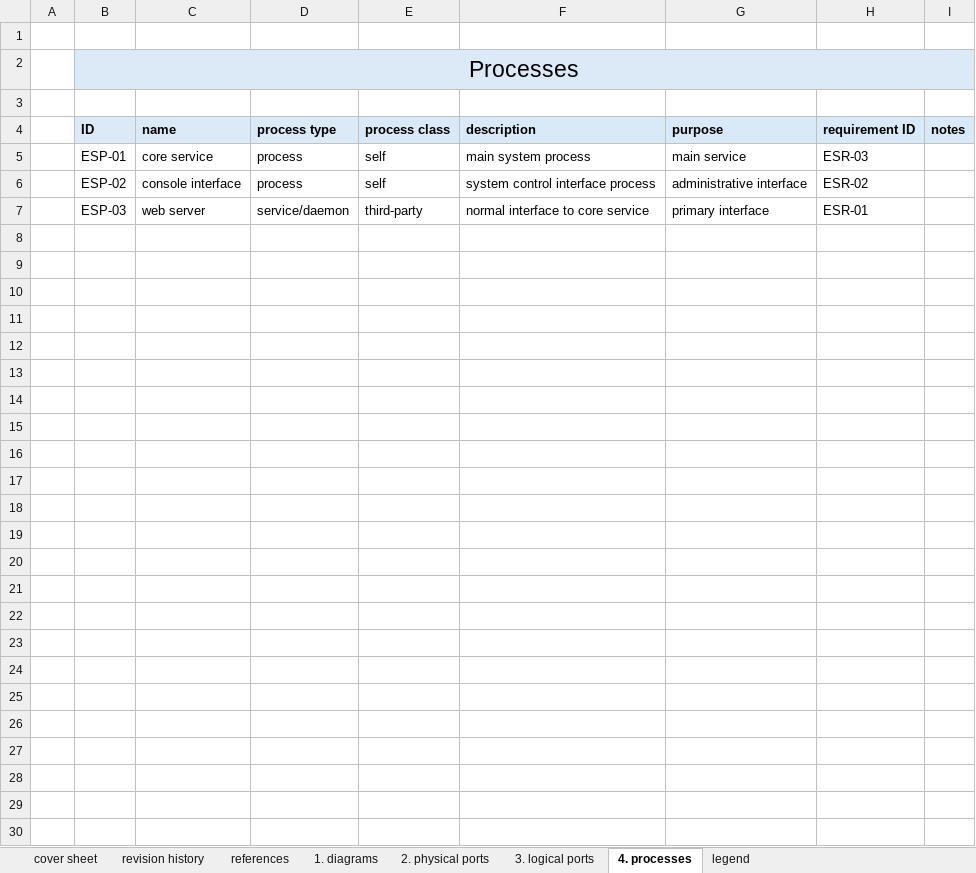
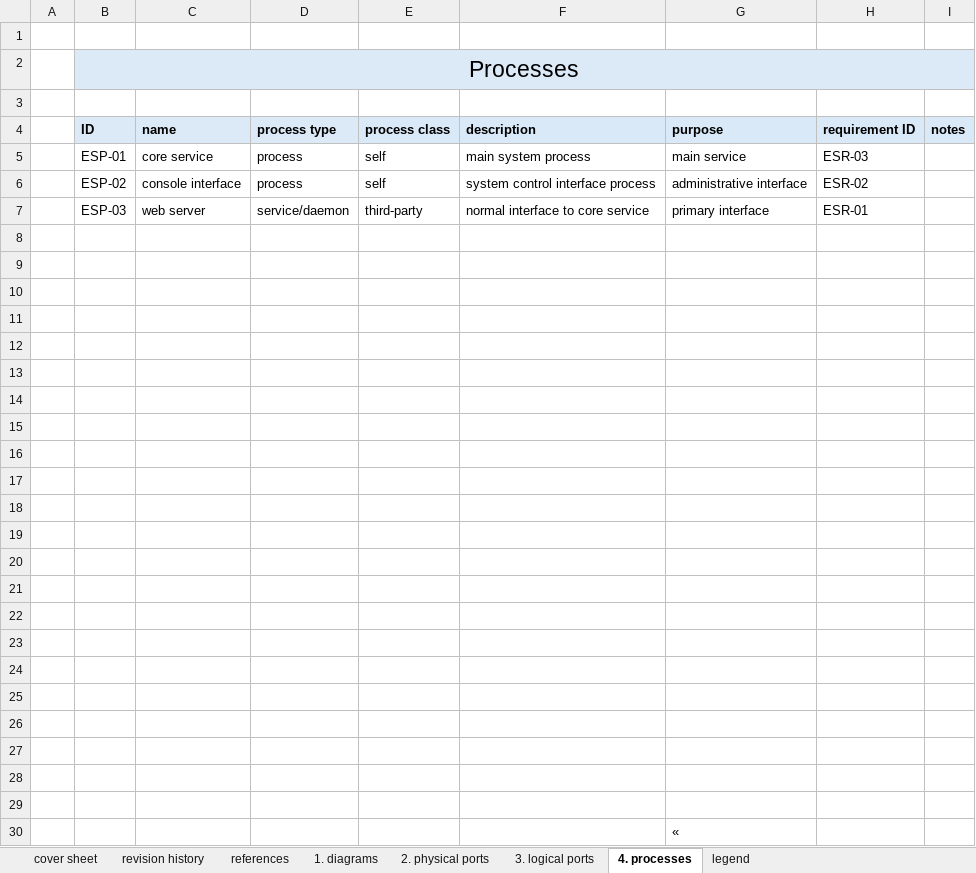
Before and after one commit to AVCDL/AVCDL, an Excel workbook: source/reference_documents/working_material/example system/example system attack surface analysis model.xlsx, sheet 4. processes, drawn as a sheet; values as stored, in another font and other column widths than the file's, no borders; the diff names each change by its address in the sheet, - before the commit and + after, or states it on an @@ line.

Commit message:
added Threat Modeling - Model Analysis training source material

```diff
--- a/source/reference_documents/working_material/example system/example system attack surface analysis model.xlsx (sheet 4. processes)
+++ b/source/reference_documents/working_material/example system/example system attack surface analysis model.xlsx (sheet 4. processes)
+row 8: (empty)
+row 9: (empty)
+row 10: (empty)
+row 11: (empty)
+row 12: (empty)
+row 13: (empty)
+row 14: (empty)
+row 15: (empty)
+row 16: (empty)
+row 17: (empty)
+row 18: (empty)
+row 19: (empty)
+row 20: (empty)
+row 21: (empty)
+row 22: (empty)
+row 23: (empty)
+row 24: (empty)
+row 25: (empty)
+row 26: (empty)
+row 27: (empty)
+row 28: (empty)
+row 29: (empty)
+row 30:  |  |  |  |  |  | «
```
Also changed, not shown: 19 other files.
